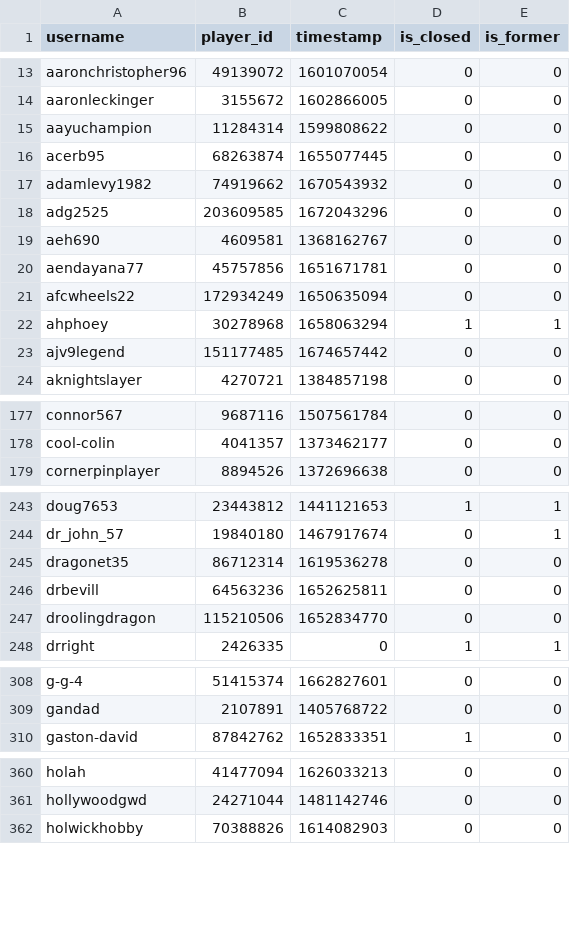
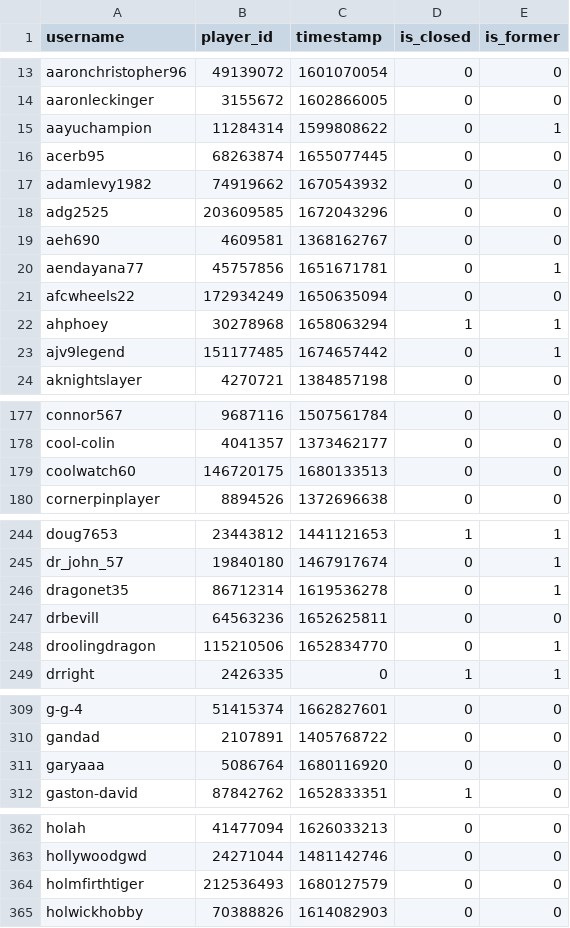
Before and after one commit to Sootopolis/tgbe-tools, a CSV file: members.csv, drawn as a sheet; only a part is shown, gaps mark what is left out; the diff covers the shown part only.

```diff
--- a/members.csv
+++ b/members.csv
@@ -14,3 +14,3 @@ aaronchristopher96,49139072,1601070054,0,0
 aaronleckinger,3155672,1602866005,0,0
-aayuchampion,11284314,1599808622,0,0
+aayuchampion,11284314,1599808622,0,1
 acerb95,68263874,1655077445,0,0
@@ -19,6 +19,6 @@ adg2525,203609585,1672043296,0,0
 aeh690,4609581,1368162767,0,0
-aendayana77,45757856,1651671781,0,0
+aendayana77,45757856,1651671781,0,1
 afcwheels22,172934249,1650635094,0,0
 ahphoey,30278968,1658063294,1,1
-ajv9legend,151177485,1674657442,0,0
+ajv9legend,151177485,1674657442,0,1
 aknightslayer,4270721,1384857198,0,0
@@ -178,2 +178,3 @@ connor567,9687116,1507561784,0,0
 cool-colin,4041357,1373462177,0,0
+coolwatch60,146720175,1680133513,0,0
 cornerpinplayer,8894526,1372696638,0,0
@@ -244,5 +245,5 @@ doug7653,23443812,1441121653,1,1
 dr_john_57,19840180,1467917674,0,1
-dragonet35,86712314,1619536278,0,0
+dragonet35,86712314,1619536278,0,1
 drbevill,64563236,1652625811,0,0
-droolingdragon,115210506,1652834770,0,0
+droolingdragon,115210506,1652834770,0,1
 drright,2426335,0,1,1
@@ -309,2 +310,3 @@ g-g-4,51415374,1662827601,0,0
 gandad,2107891,1405768722,0,0
+garyaaa,5086764,1680116920,0,0
 gaston-david,87842762,1652833351,1,0
@@ -361,2 +363,3 @@ holah,41477094,1626033213,0,0
 hollywoodgwd,24271044,1481142746,0,0
+holmfirthtiger,212536493,1680127579,0,0
 holwickhobby,70388826,1614082903,0,0
```
Also changed, not shown: 25 edited cells elsewhere in this file, 1 other file.
